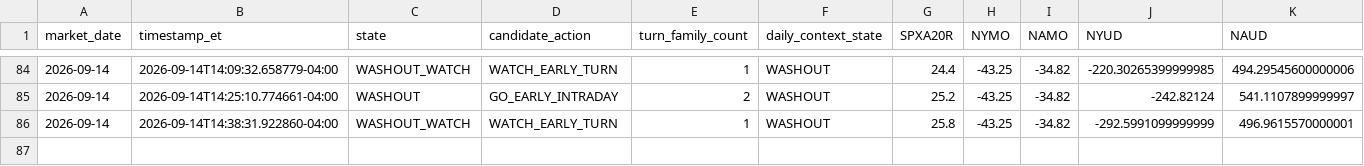
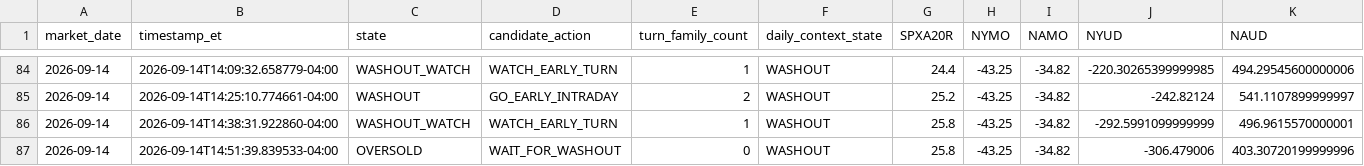
Before and after one commit to arjunthak0522/swing-intelligence, a CSV file: data/reentry/exhaustion_intraday_history.csv, drawn as a sheet; only a part is shown, gaps mark what is left out; rows hold the shown columns only; the diff names each change by its address in the sheet, - before the commit and + after, or states it on an @@ line.

```diff
--- a/data/reentry/exhaustion_intraday_history.csv
+++ b/data/reentry/exhaustion_intraday_history.csv
+row 87: 2026-09-14 | 2026-09-14T14:51:39.839533-04:00 | OVERSOLD | WAIT_FOR_WASHOUT | 0 | WASHOUT | 25.8 | -43.25 | -34.82 | -306.479006 | 403.30720199999996
```
Also changed, not shown: data/reentry/skew_intraday_history.csv, data/reentry/unified_engine_history.csv, 2 other files.
